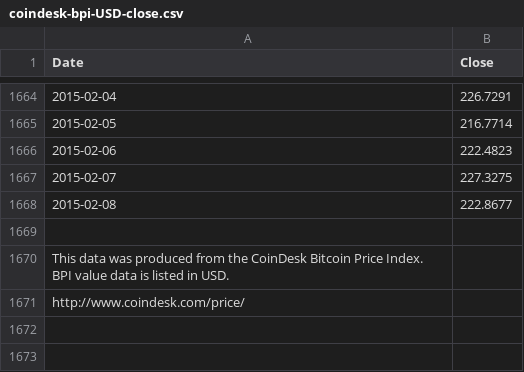
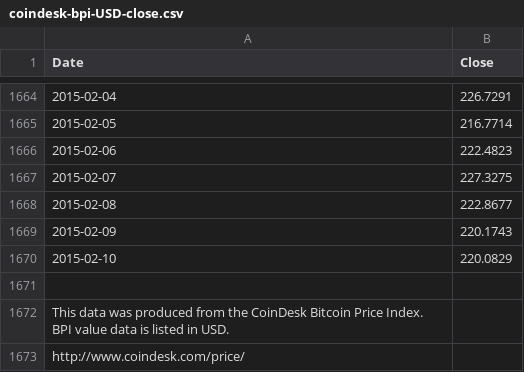
Before and after one commit to dcelik/ThinkDSP, a CSV file: code/coindesk-bpi-USD-close.csv, drawn as a sheet; only a part is shown, gaps mark what is left out; the diff names each change by its address in the sheet, - before the commit and + after, or states it on an @@ line.

```diff
--- a/code/coindesk-bpi-USD-close.csv
+++ b/code/coindesk-bpi-USD-close.csv
+row 1669: 2015-02-09 | 220.1743
+row 1670: 2015-02-10 | 220.0829
```
Also changed, not shown: 3 other files.
